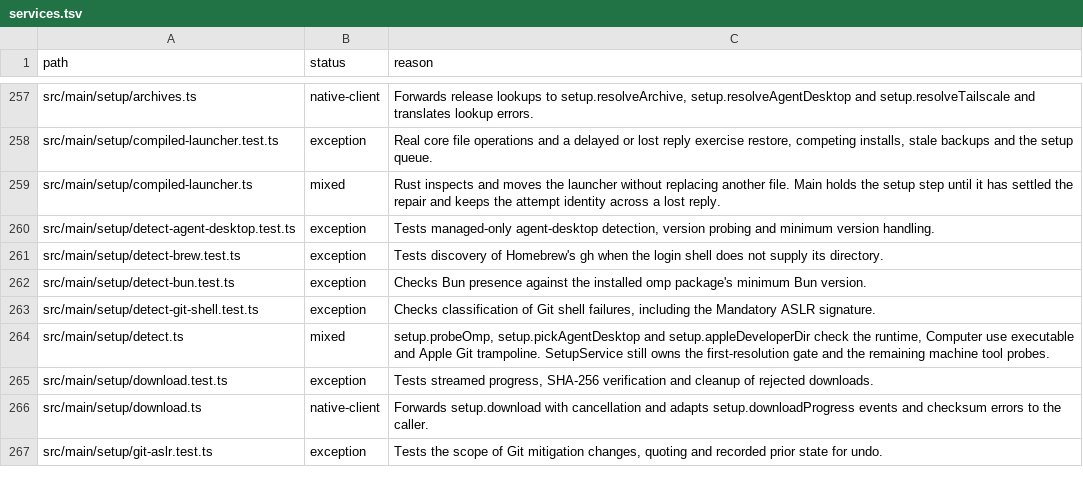
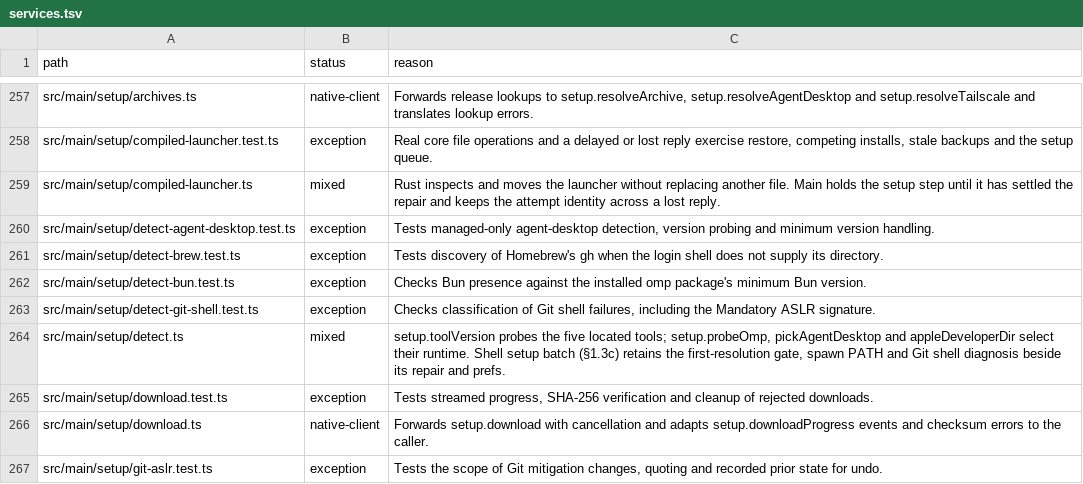
Before and after one commit to seuput-inc/ompdesk, a TSV file: docs/rust-inventory/services.tsv, drawn as a sheet; only a part is shown, gaps mark what is left out.

Commit message:
refactor(setup): probe located tool versions in the core
- Run bounded version probes with fixed arguments, keeping the original stdout version and first stderr diagnostic.

```diff
--- a/docs/rust-inventory/services.tsv
+++ b/docs/rust-inventory/services.tsv
@@ -263,3 +263,3 @@ src/main/setup/detect-bun.test.ts	exception	Checks Bun presence against the inst
 src/main/setup/detect-git-shell.test.ts	exception	Checks classification of Git shell failures, including the Mandatory ASLR signature.
-src/main/setup/detect.ts	mixed	setup.probeOmp, setup.pickAgentDesktop and setup.appleDeveloperDir check the runtime, Computer use executable and Apple Git trampoline. SetupService still owns the first-resolution gate and the remaining machine tool probes.
+src/main/setup/detect.ts	mixed	setup.toolVersion probes the five located tools; setup.probeOmp, pickAgentDesktop and appleDeveloperDir select their runtime. Shell setup batch (§1.3c) retains the first-resolution gate, spawn PATH and Git shell diagnosis beside its repair and prefs.
 src/main/setup/download.test.ts	exception	Tests streamed progress, SHA-256 verification and cleanup of rejected downloads.
```
Also changed, not shown: 6 other files.
